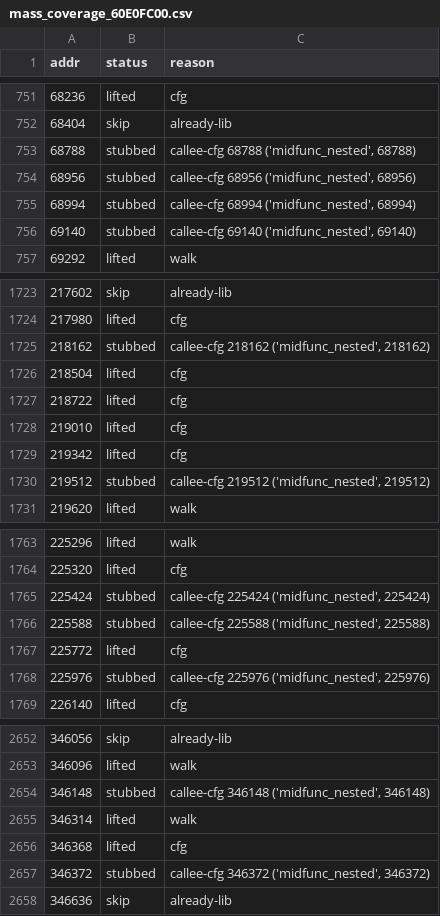
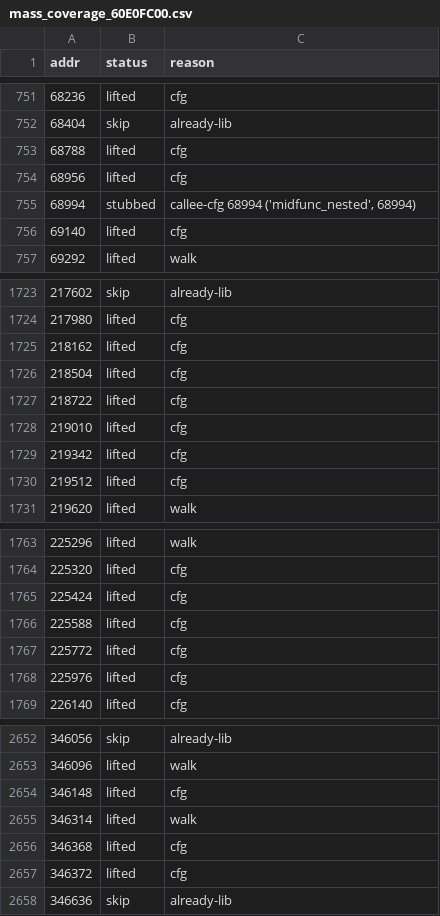
Before and after one commit to davtur19/rx8ecu, a CSV file: docs/notes/mass_coverage_60E0FC00.csv, drawn as a sheet; only a part is shown, gaps mark what is left out; the diff covers the shown part only.

Commit message:
docs: coverage CSV update (22 nested stubs lifted)

```diff
--- a/docs/notes/mass_coverage_60E0FC00.csv
+++ b/docs/notes/mass_coverage_60E0FC00.csv
@@ -754,6 +754,6 @@ addr,status,reason
 68404,skip,already-lib
-68788,stubbed,"callee-cfg 68788 ('midfunc_nested', 68788)"
-68956,stubbed,"callee-cfg 68956 ('midfunc_nested', 68956)"
+68788,lifted,cfg
+68956,lifted,cfg
 68994,stubbed,"callee-cfg 68994 ('midfunc_nested', 68994)"
-69140,stubbed,"callee-cfg 69140 ('midfunc_nested', 69140)"
+69140,lifted,cfg
 69292,lifted,walk
@@ -1726,3 +1726,3 @@ addr,status,reason
 217980,lifted,cfg
-218162,stubbed,"callee-cfg 218162 ('midfunc_nested', 218162)"
+218162,lifted,cfg
 218504,lifted,cfg
@@ -1731,3 +1731,3 @@ addr,status,reason
 219342,lifted,cfg
-219512,stubbed,"callee-cfg 219512 ('midfunc_nested', 219512)"
+219512,lifted,cfg
 219620,lifted,walk
@@ -1766,6 +1766,6 @@ addr,status,reason
 225320,lifted,cfg
-225424,stubbed,"callee-cfg 225424 ('midfunc_nested', 225424)"
-225588,stubbed,"callee-cfg 225588 ('midfunc_nested', 225588)"
+225424,lifted,cfg
+225588,lifted,cfg
 225772,lifted,cfg
-225976,stubbed,"callee-cfg 225976 ('midfunc_nested', 225976)"
+225976,lifted,cfg
 226140,lifted,cfg
@@ -2655,6 +2655,6 @@ addr,status,reason
 346096,lifted,walk
-346148,stubbed,"callee-cfg 346148 ('midfunc_nested', 346148)"
+346148,lifted,cfg
 346314,lifted,walk
 346368,lifted,cfg
-346372,stubbed,"callee-cfg 346372 ('midfunc_nested', 346372)"
+346372,lifted,cfg
 346636,skip,already-lib
```
Also changed, not shown: 24 edited cells elsewhere in this file.
